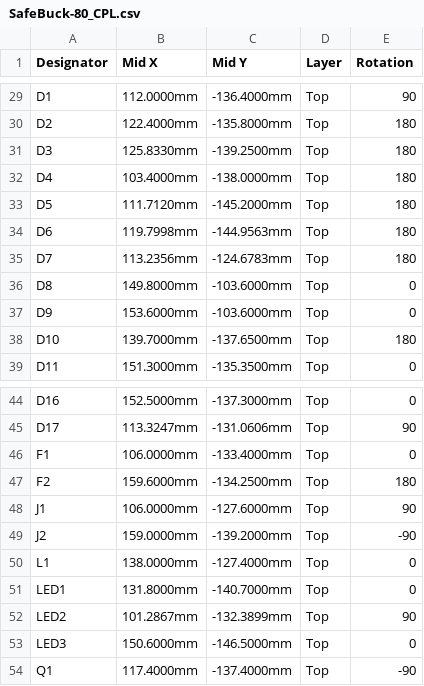
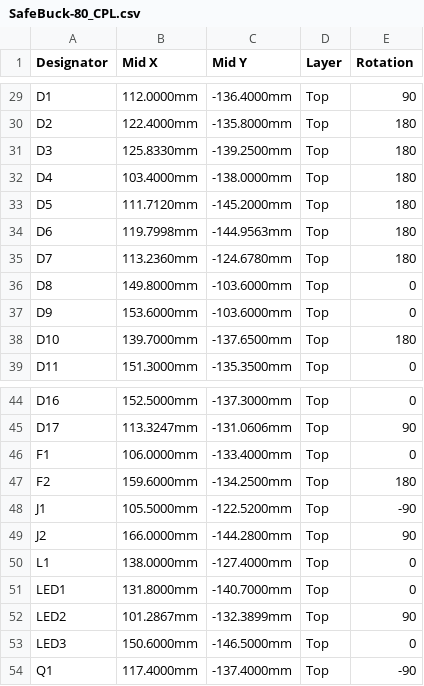
Before and after one commit to jarifalamclaude-max/buck-boost-converter, a CSV file: jlcpcb/SafeBuck-80_CPL.csv, drawn as a sheet; only a part is shown, gaps mark what is left out.

```diff
--- a/jlcpcb/SafeBuck-80_CPL.csv
+++ b/jlcpcb/SafeBuck-80_CPL.csv
@@ -34,3 +34,3 @@ D5,111.7120mm,-145.2000mm,Top,180
 D6,119.7998mm,-144.9563mm,Top,180
-D7,113.2356mm,-124.6783mm,Top,180
+D7,113.2360mm,-124.6780mm,Top,180
 D8,149.8000mm,-103.6000mm,Top,0
@@ -47,4 +47,4 @@ F1,106.0000mm,-133.4000mm,Top,0
 F2,159.6000mm,-134.2500mm,Top,180
-J1,106.0000mm,-127.6000mm,Top,90
-J2,159.0000mm,-139.2000mm,Top,-90
+J1,105.5000mm,-122.5200mm,Top,-90
+J2,166.0000mm,-144.2800mm,Top,90
 L1,138.0000mm,-127.4000mm,Top,0
```
Also changed, not shown: 22 other files.
